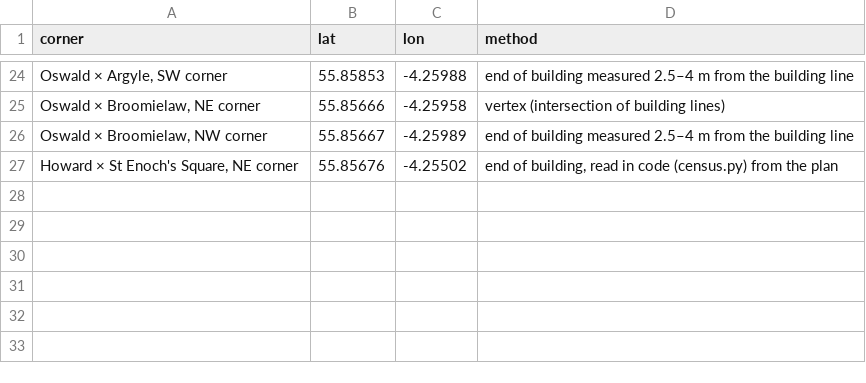
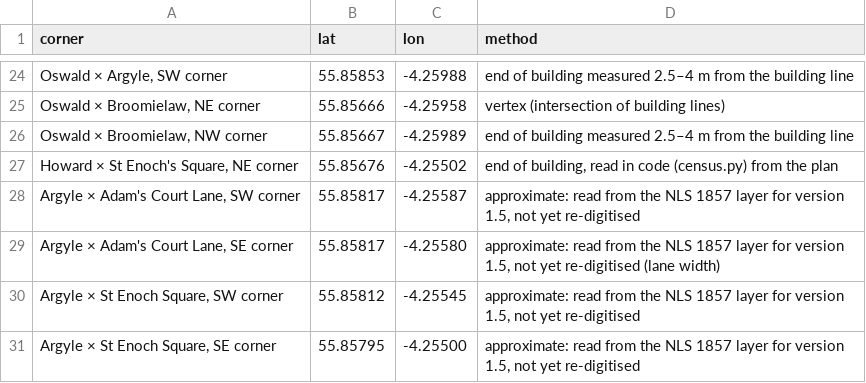
Before and after one commit to mlabarrere/a-street-corner-for-a-dime, a CSV file: data/corners_reference_OS1857.csv, drawn as a sheet; only a part is shown, gaps mark what is left out; the diff names each change by its address in the sheet, - before the commit and + after, or states it on an @@ line.

Commit message:
A Street Corner for a Dime, version 1.5
Census of every corner of a declared window (30 corners, every orientation
read in the 1877-78 directory), every point of the facing frontage a possible
watching point; chance analysis with SciPy (hypergeometric null, Bayes factor,
36-variant multiverse); drawn relations applied in full (no lane, clothier
fronting the side street), added after a first coding and reported both ways.

Jamaica Street x Howard Street NE is the only corner with both trades under
the handedness of the inked view, but the pair occurs at 3 of the 30 corners,
including the later Paisley's corner; a survivor would carry it 62% of the
time by chance (Bayes factor 1.2-1.5). Version 1.4's "probable topographic
basis" is withdrawn. Hiding views re-read: they agree with the corner view.

make test now checks that every generated file is byte-identical to what the
code writes.

```diff
--- a/data/corners_reference_OS1857.csv
+++ b/data/corners_reference_OS1857.csv
+row 28: Argyle × Adam's Court Lane, SW corner | 55.85817 | -4.25587 | approximate: read from the NLS 1857 layer for version 1.5, not yet re-digitised
+row 29: Argyle × Adam's Court Lane, SE corner | 55.85817 | -4.25580 | approximate: read from the NLS 1857 layer for version 1.5, not yet re-digitised (lane width)
+row 30: Argyle × St Enoch Square, SW corner | 55.85812 | -4.25545 | approximate: read from the NLS 1857 layer for version 1.5, not yet re-digitised
+row 31: Argyle × St Enoch Square, SE corner | 55.85795 | -4.25500 | approximate: read from the NLS 1857 layer for version 1.5, not yet re-digitised
```
Also changed, not shown: data/configurations_phase1.csv, 32 other files.
